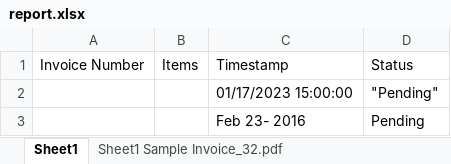
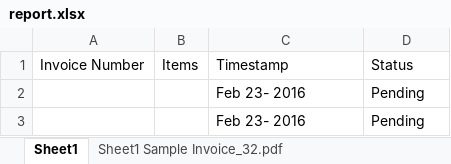
Before and after one commit to ChrisSandersonRPA/sales-order-entry-robot, an Excel workbook: Second Version/Sales_Order_Entry_Robot_ChrisSanderson_RossMarshall/report.xlsx, sheet Sheet1, drawn as a sheet; values as stored, in another font and other column widths than the file's, no borders; removed rows and columns are numbered as before the commit, all else as after; the diff names each change by its address in the sheet, - before the commit and + after, or states it on an @@ line.

```diff
--- a/Second Version/Sales_Order_Entry_Robot_ChrisSanderson_RossMarshall/report.xlsx (sheet Sheet1)
+++ b/Second Version/Sales_Order_Entry_Robot_ChrisSanderson_RossMarshall/report.xlsx (sheet Sheet1)
-row 2:  |  | 01/17/2023 15:00:00 | "Pending"
+row 2:  |  | Feb 23- 2016 | Pending
```
Also changed, not shown: 26 other files.
